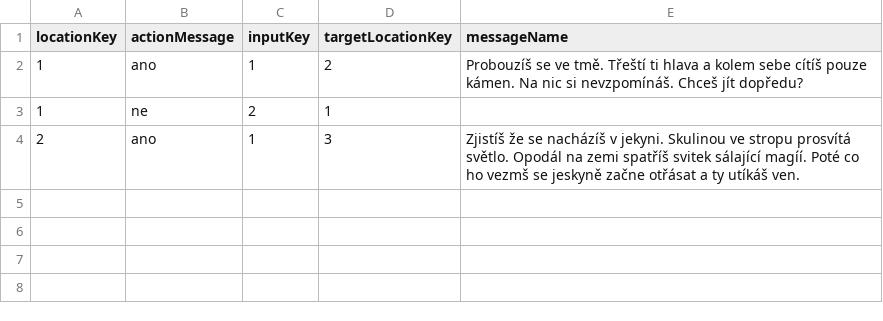
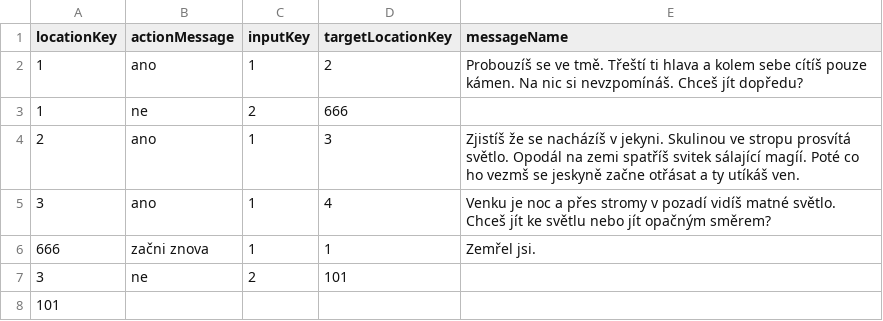
Before and after one commit to BendaBUBU/csvrepo, a CSV file: locations.csv, drawn as a sheet.

Commit message:
Update locations.csv

```diff
--- a/locations.csv
+++ b/locations.csv
@@ -2,3 +2,7 @@ locationKey;actionMessage;inputKey;targetLocationKey;messageName
 1;ano;1;2;Probouzíš se ve tmě. Třeští ti hlava a kolem sebe cítíš pouze kámen. Na nic si nevzpomínáš. Chceš jít dopředu?
-1;ne;2;1;
+1;ne;2;666;
 2;ano;1;3;Zjistíš že se nacházíš v jekyni. Skulinou ve stropu prosvítá světlo. Opodál na zemi spatříš svitek sálající magíí. Poté co ho vezmš se jeskyně začne otřásat a ty utíkáš ven.
+3;ano;1;4;Venku je noc a přes stromy v pozadí vidíš matné světlo. Chceš jít ke světlu nebo jít opačným směrem?
+666;začni znova;1;1;Zemřel jsi.
+3;ne ;2;101;
+101;;;;
```
